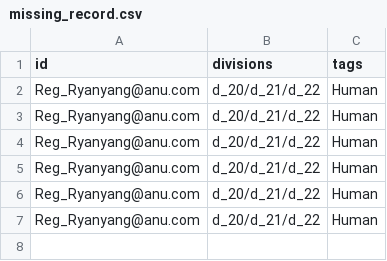
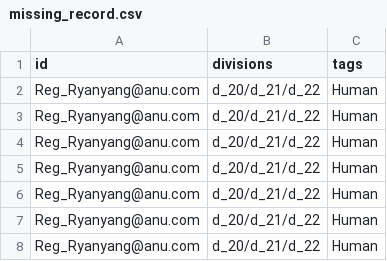
Before and after one commit to PipelineBot01/TendersPlus, a CSV file: matcher/missing_record.csv, drawn as a sheet; the diff names each change by its address in the sheet, - before the commit and + after, or states it on an @@ line.

```diff
--- a/matcher/missing_record.csv
+++ b/matcher/missing_record.csv
+row 8: Reg_Ryanyang@anu.com | d_20/d_21/d_22 | Human
```
Also changed, not shown: 2 other files.
